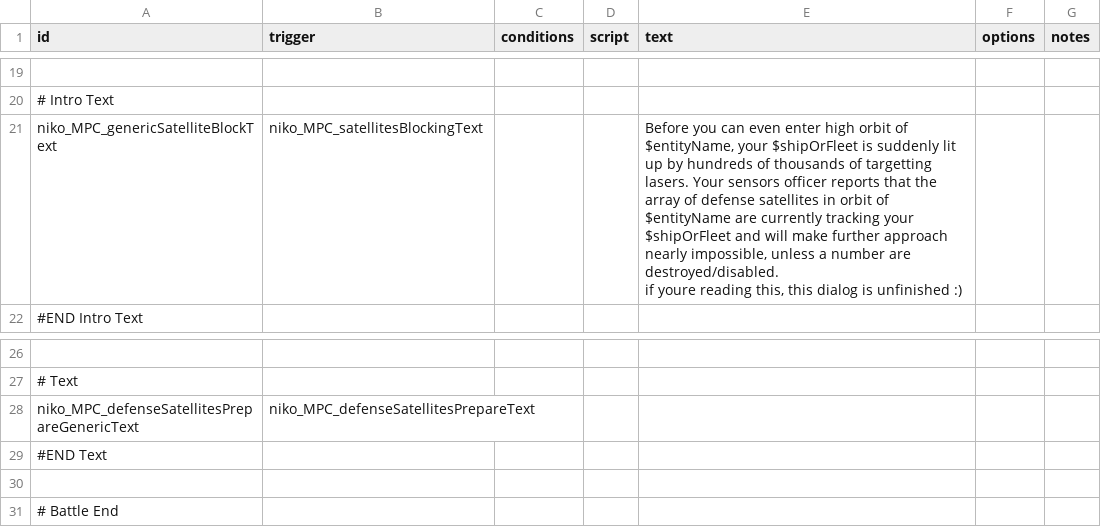
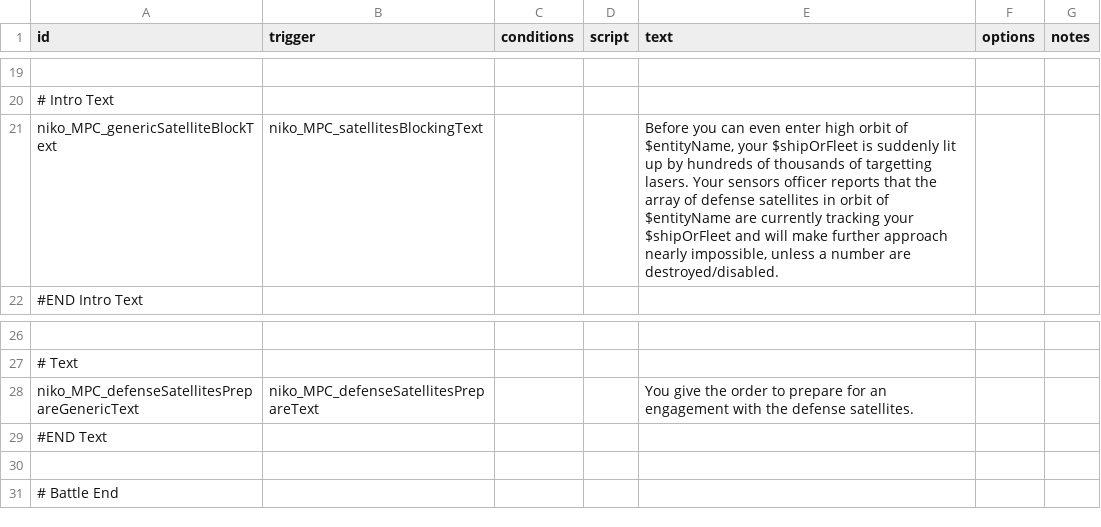
Before and after one commit to nikothedude/MorePlanetaryConditions, a CSV file: data/campaign/rules.csv, drawn as a sheet; only a part is shown, gaps mark what is left out; ↵ is a line break in a cell; the diff names each change by its address in the sheet, - before the commit and + after, or states it on an @@ line.

```diff
--- a/data/campaign/rules.csv
+++ b/data/campaign/rules.csv
-E21 (text): …are destroyed/disabled. ↵ if youre reading this, this dialog is unfinished :)
+E21 (text): …are destroyed/disabled.
-E28 (text): (empty)
+E28 (text): You give the order to prepare for an engagement with the defense satellites.
```
Also changed, not shown: data/hulls/ship_data.csv, 13 other files.
